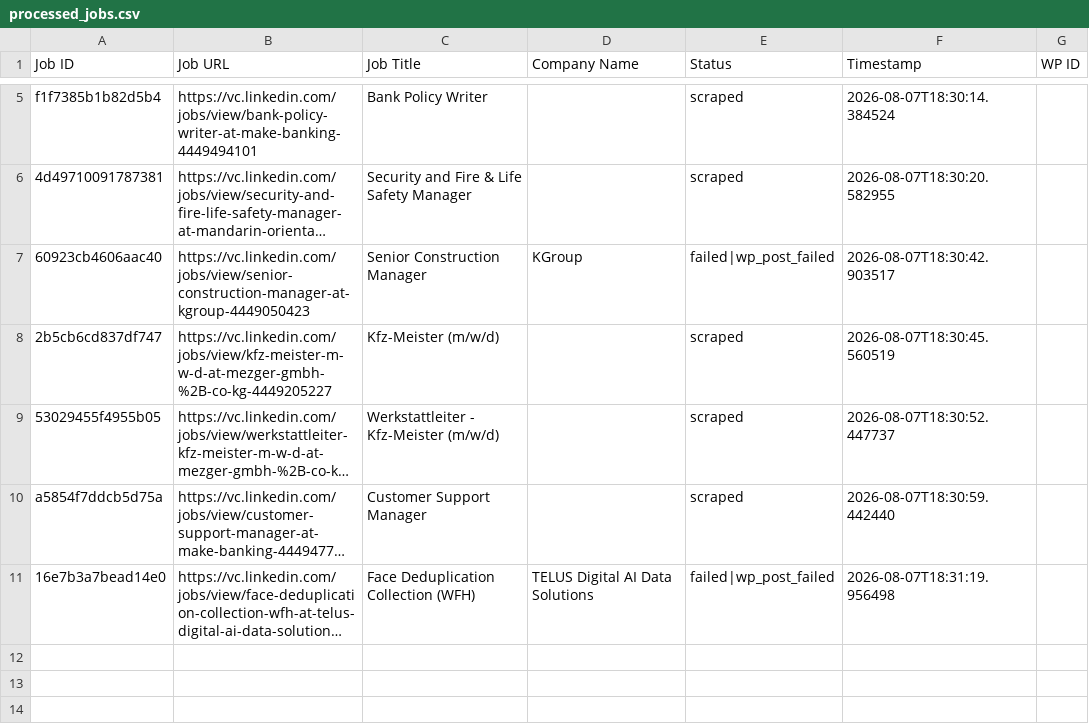
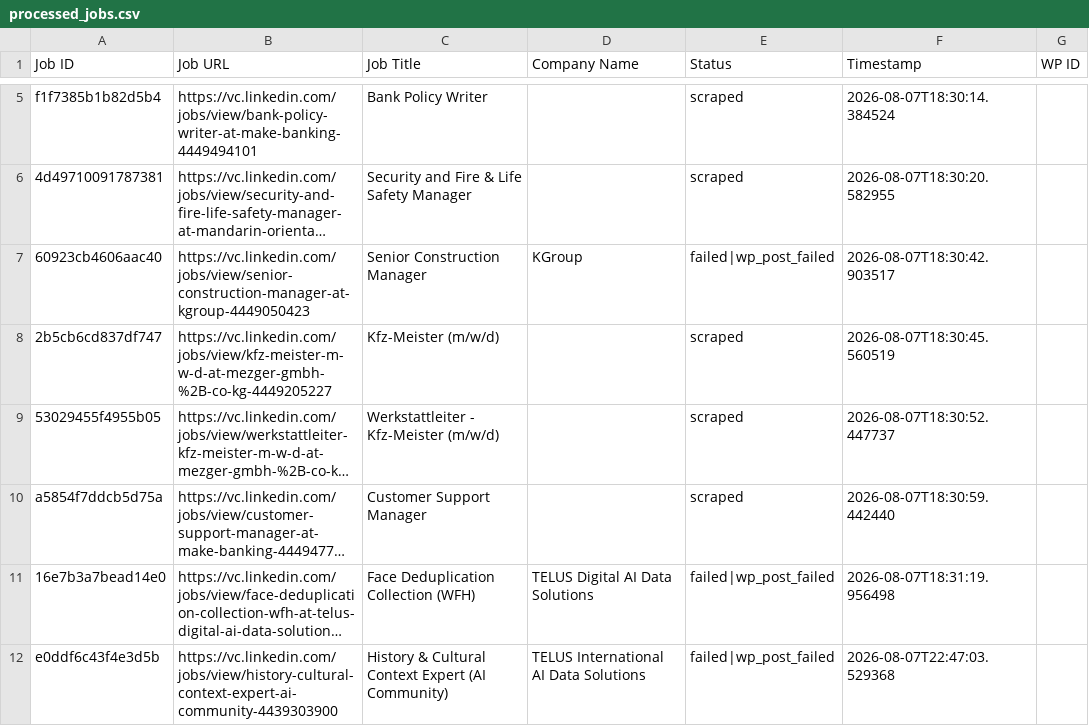
Before and after one commit to innovationinc2000/vc, a CSV file: processed_jobs.csv, drawn as a sheet; only a part is shown, gaps mark what is left out; long unchanged cells end in …; the diff names each change by its address in the sheet, - before the commit and + after, or states it on an @@ line.

```diff
--- a/processed_jobs.csv
+++ b/processed_jobs.csv
+row 12: e0ddf6c43f4e3d5b | https://vc.linkedin.com/jobs/view/history-cultural-context-expert-ai-community-4439303900 | History & Cultural Context Expert (AI Community) | TELUS International AI Data Solutions | failed|wp_post_failed | 2026-08-07T22:47:03.529368
```
